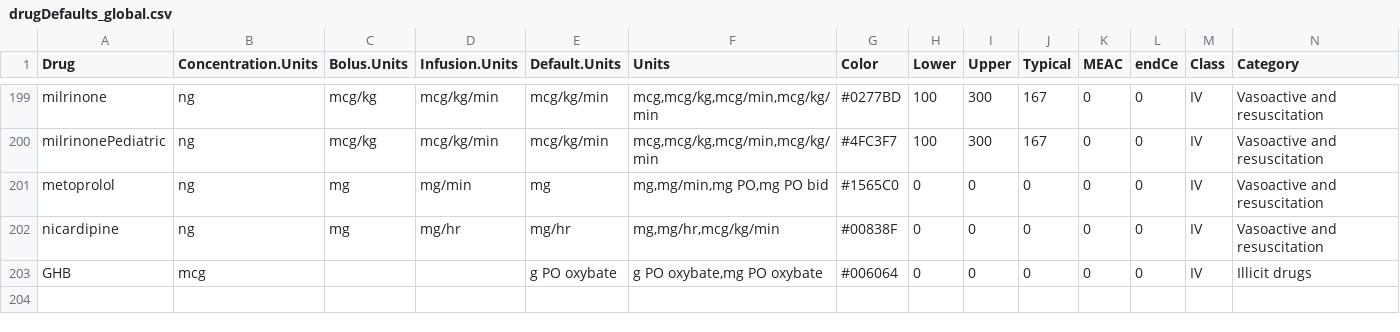
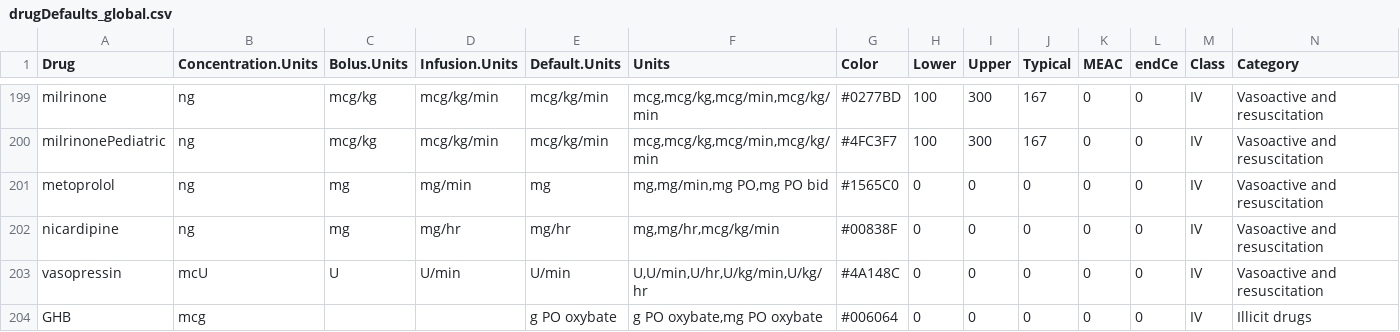
Before and after one commit to StevenLShafer/stanpumpR, a CSV file: inst/extdata/drugDefaults_global.csv, drawn as a sheet; only a part is shown, gaps mark what is left out.

```diff
--- a/inst/extdata/drugDefaults_global.csv
+++ b/inst/extdata/drugDefaults_global.csv
@@ -202,2 +202,3 @@ metoprolol,ng,mg,mg/min,mg,"mg,mg/min,mg PO,mg PO bid",#1565C0,0,0,0,0,0,IV,Vaso
 nicardipine,ng,mg,mg/hr,mg/hr,"mg,mg/hr,mcg/kg/min",#00838F,0,0,0,0,0,IV,Vasoactive and resuscitation
+vasopressin,mcU,U,U/min,U/min,"U,U/min,U/hr,U/kg/min,U/kg/hr",#4A148C,0,0,0,0,0,IV,Vasoactive and resuscitation
 GHB,mcg,,,g PO oxybate,"g PO oxybate,mg PO oxybate",#006064,0,0,0,0,0,IV,Illicit drugs
```
Also changed, not shown: inst/extdata/pregnancyRegistry.csv, inst/extdata/vasoactiveParameters.csv, 16 other files.
